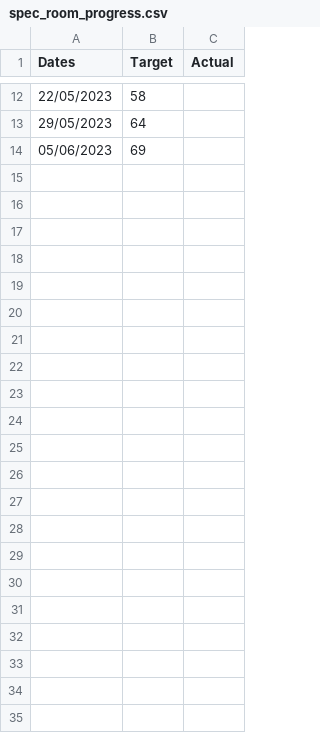
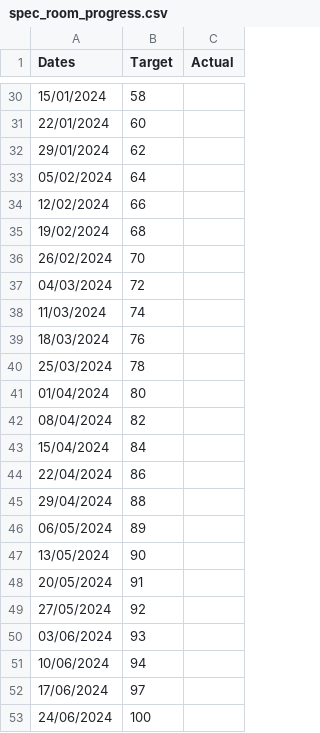
Before and after one commit to joeyclemens/cohbra-2, a CSV file: progress/spec_room_progress.csv, drawn as a sheet; only a part is shown, gaps mark what is left out; the diff covers the shown part only.

Commit message:
Update spec_room_progress.csv

```diff
--- a/progress/spec_room_progress.csv
+++ b/progress/spec_room_progress.csv
@@ -12,3 +30,24 @@ Dates,Target,Actual
-22/05/2023,58,
-29/05/2023,64,
-05/06/2023,69,
+15/01/2024,58,
+22/01/2024,60,
+29/01/2024,62,
+05/02/2024,64,
+12/02/2024,66,
+19/02/2024,68,
+26/02/2024,70,
+04/03/2024,72,
+11/03/2024,74,
+18/03/2024,76,
+25/03/2024,78,
+01/04/2024,80,
+08/04/2024,82,
+15/04/2024,84,
+22/04/2024,86,
+29/04/2024,88,
+06/05/2024,89,
+13/05/2024,90,
+20/05/2024,91,
+27/05/2024,92,
+03/06/2024,93,
+10/06/2024,94,
+17/06/2024,97,
+24/06/2024,100,
```
Also changed, not shown: 28 added rows and 10 removed rows elsewhere in this file.
